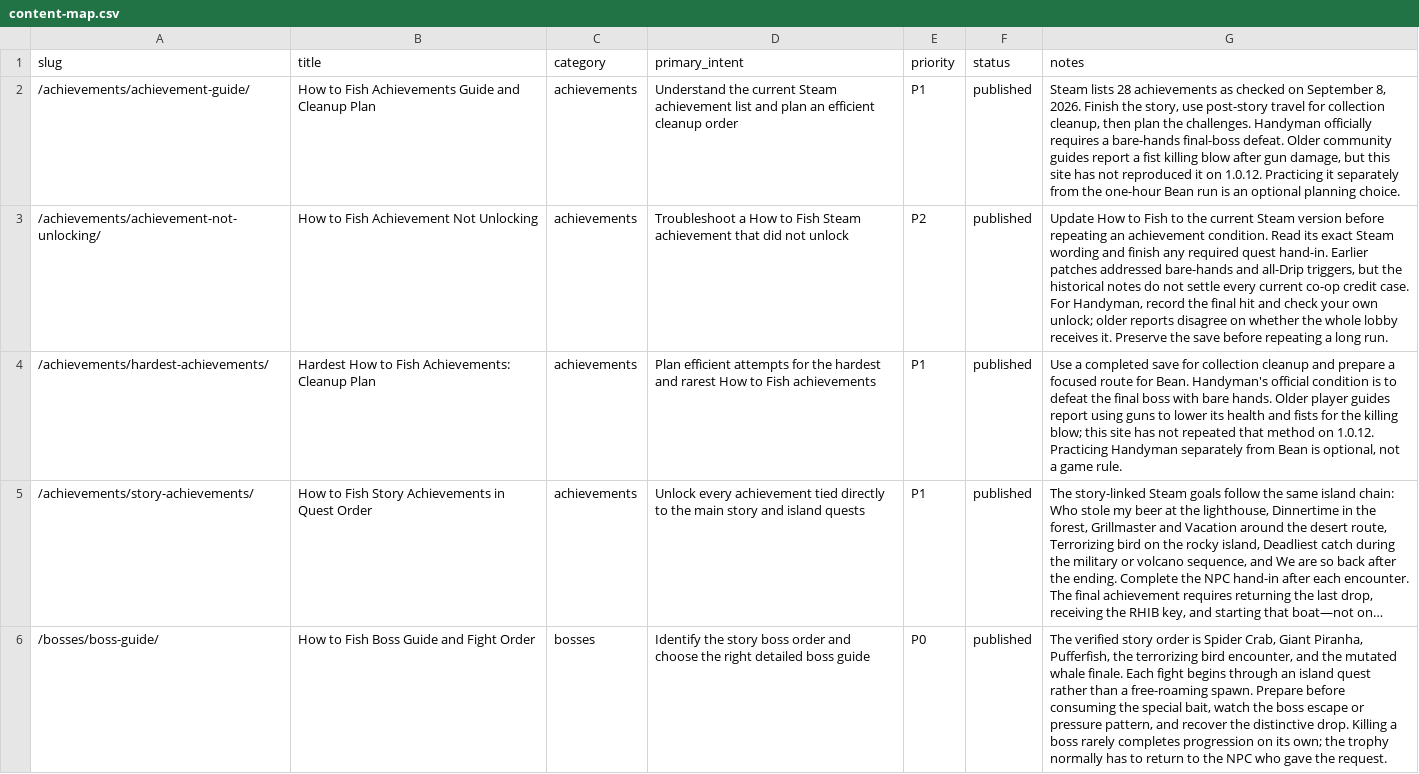
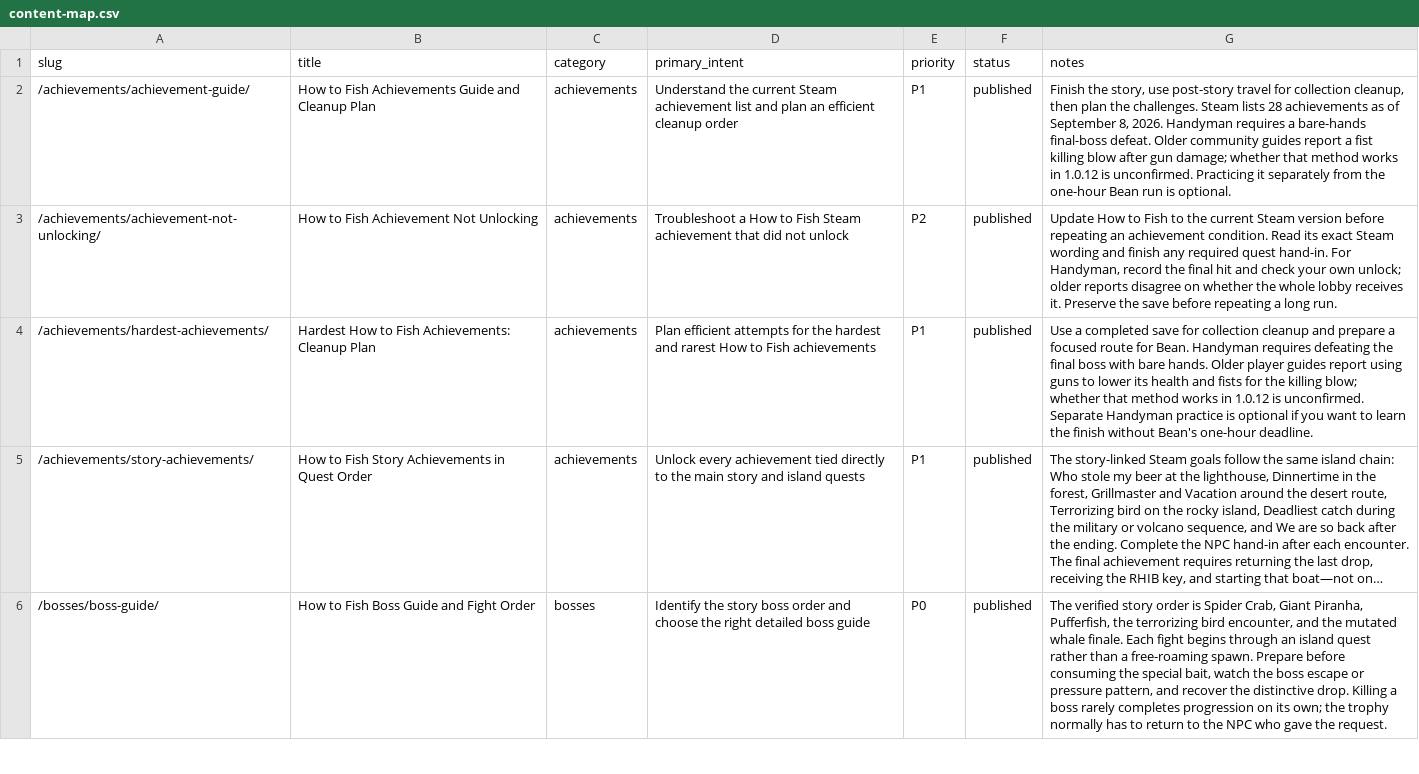
Before and after one commit to muujaa1000-jack/howtofishgamehelp, a CSV file: docs/content-map.csv, drawn as a sheet; only a part is shown; long unchanged cells end in …; the diff covers the shown part only; the diff names each change by its address in the sheet, - before the commit and + after, or states it on an @@ line.

Commit message:
Rewrite public guide copy for players

```diff
--- a/docs/content-map.csv
+++ b/docs/content-map.csv
-G2 (notes): Steam lists 28 achievements as checked on September 8, 2026. Finish the story, use post-story travel for collection cleanup, then plan the challenges. Handyman officially requires a bare-hands final-boss defeat. Older community guides report a fist killing blow after gun damage, but this site has not reproduced it on 1.0.12. Practicing it separately from the one-hour Bean run is an optional planning choice.
+G2 (notes): Finish the story, use post-story travel for collection cleanup, then plan the challenges. Steam lists 28 achievements as of September 8, 2026. Handyman requires a bare-hands final-boss defeat. Older community guides report a fist killing blow after gun damage; whether that method works in 1.0.12 is unconfirmed. Practicing it separately from the one-hour Bean run is optional.
-G3 (notes): …quest hand-in. Earlier patches addressed bare-hands and all-Drip triggers, but the historical notes do not settle every current co-op credit case. For Handyman,…
+G3 (notes): …quest hand-in. For Handyman,…
-G4 (notes): …for Bean. Handyman's official condition is to defeat the final boss with bare hands. Older player guides report using guns to lower its health and fists for the killing blow; this site has not repeated that method on 1.0.12. Practicing Handyman separately from Bean is optional, not a game rule.
+G4 (notes): …for Bean. Handyman requires defeating the final boss with bare hands. Older player guides report using guns to lower its health and fists for the killing blow; whether that method works in 1.0.12 is unconfirmed. Separate Handyman practice is optional if you want to learn the finish without Bean's one-hour deadline.
```
Also changed, not shown: 7 edited cells elsewhere in this file, docs/evidence-ledger.csv, 34 other files.
